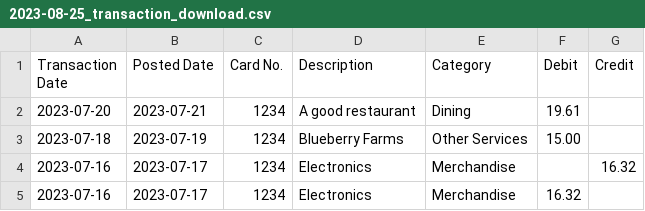
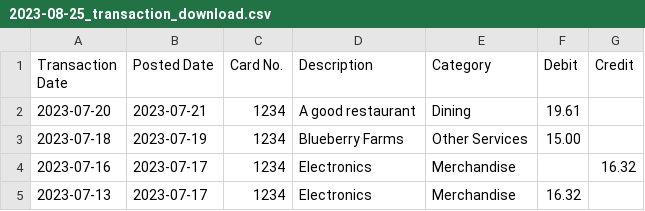
Before and after one commit to borchr27/statement-funnel, a CSV file: data/testing/2023-08-25_transaction_download.csv (was data/2023-08-25_transaction_download.csv), drawn as a sheet.

```diff
--- a/data/2023-08-25_transaction_download.csv
+++ b/data/testing/2023-08-25_transaction_download.csv
@@ -4,2 +4,2 @@ Transaction Date,Posted Date,Card No.,Description,Category,Debit,Credit
 2023-07-16,2023-07-17,1234,Electronics,Merchandise,,16.32
-2023-07-16,2023-07-17,1234,Electronics,Merchandise,16.32,
+2023-07-13,2023-07-17,1234,Electronics,Merchandise,16.32,
```
Also changed, not shown: data/testing/2023-08-25_Checking.csv, 13 other files.
